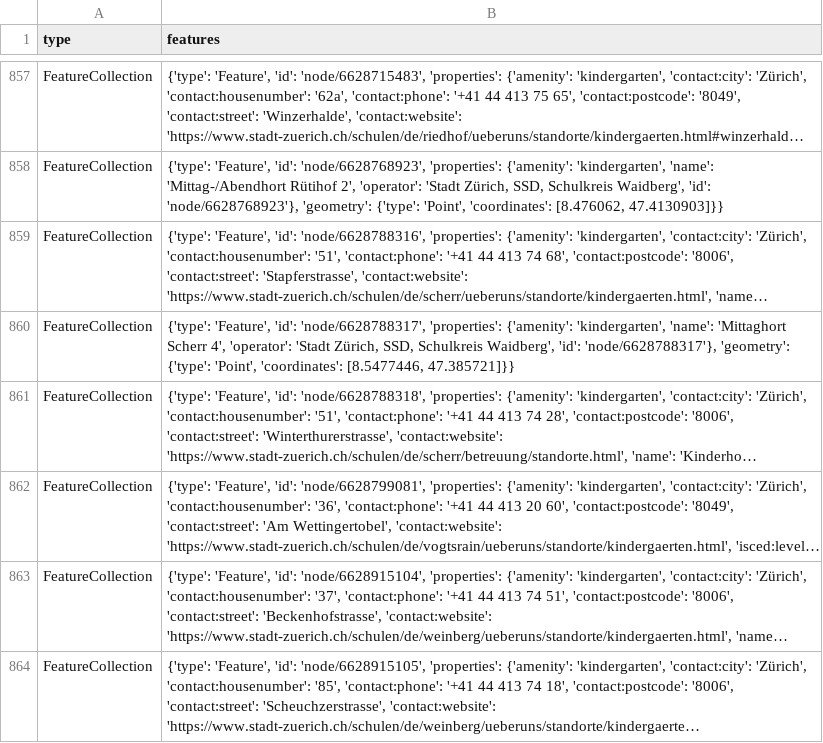
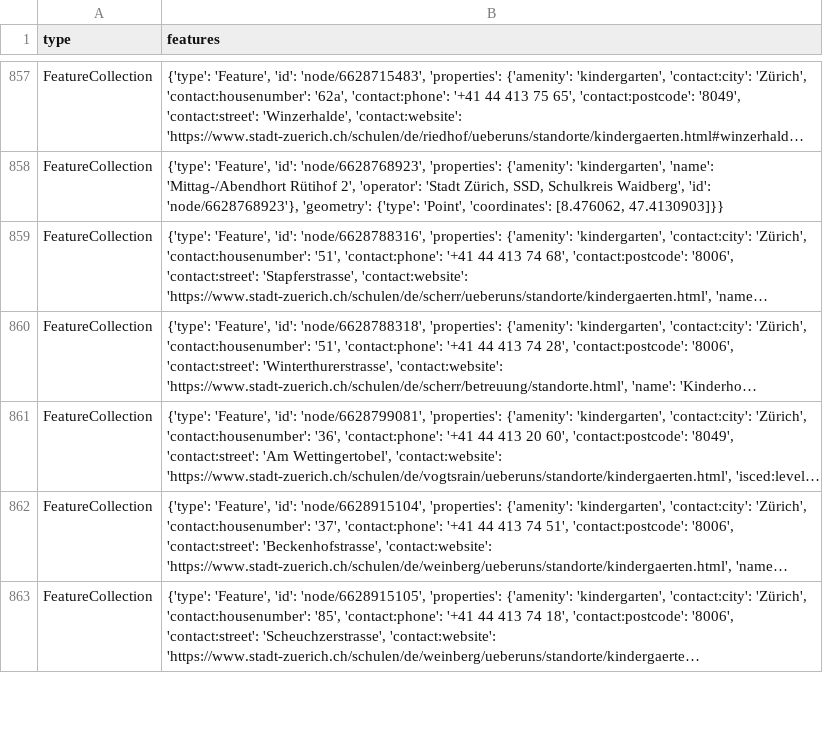
Before and after one commit to OpenBracketsCH/rescue-data, a CSV file: data/csv/kindergarten/kindergarten_dispo_srz.csv, drawn as a sheet; only a part is shown, gaps mark what is left out; long unchanged cells end in …; the diff names each change by its address in the sheet, - before the commit and + after, or states it on an @@ line.

```diff
--- a/data/csv/kindergarten/kindergarten_dispo_srz.csv
+++ b/data/csv/kindergarten/kindergarten_dispo_srz.csv
-row 860: FeatureCollection | {'type': 'Feature', 'id': 'node/6628788317', 'properties': {'amenity': 'kindergarten', 'name': 'Mittaghort Scherr 4', 'operator': 'Stadt Zürich, SSD, Schulkreis Waidberg', 'id': 'node/6628788317'}, 'geometry': {'type': 'Point', 'coordinates': [8.5477446, 47.385721]}}
```
Also changed, not shown: data/csv/defis/defis_stadt_zh.csv, data/csv/facilities/nursing_home/nursing_home_dispo_srz.csv, 8 other files.
